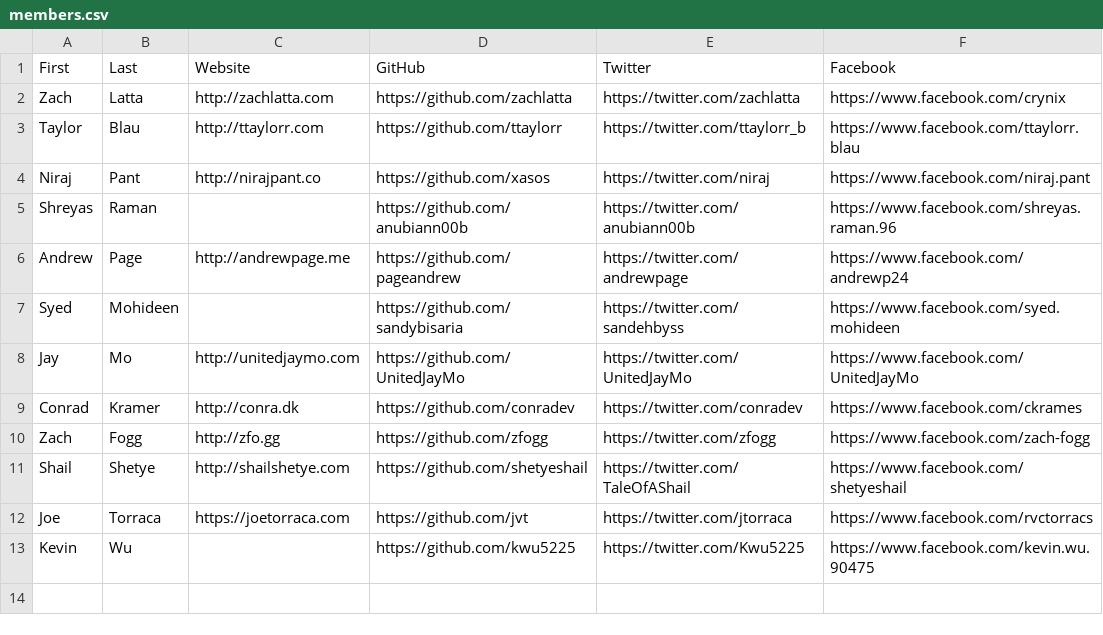
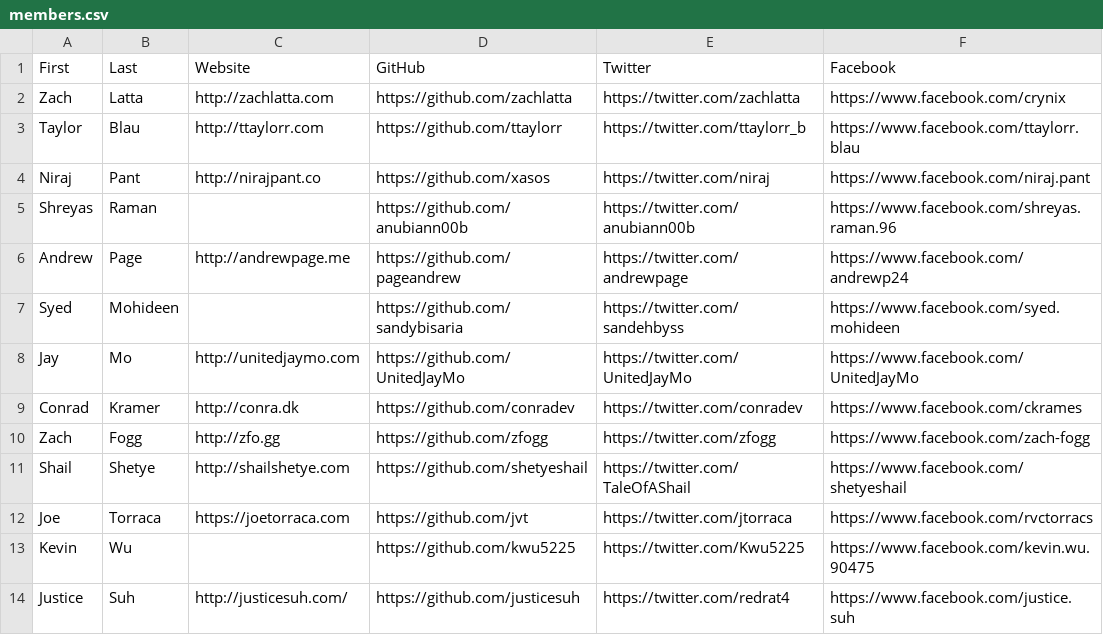
Before and after one commit to hshackers/docs, a CSV file: members.csv, drawn as a sheet; the diff names each change by its address in the sheet, - before the commit and + after, or states it on an @@ line.

Commit message:
update members.csv - Justice

```diff
--- a/members.csv
+++ b/members.csv
+row 14: Justice | Suh | http://justicesuh.com/ | https://github.com/justicesuh | https://twitter.com/redrat4 | https://www.facebook.com/justice.suh
```
